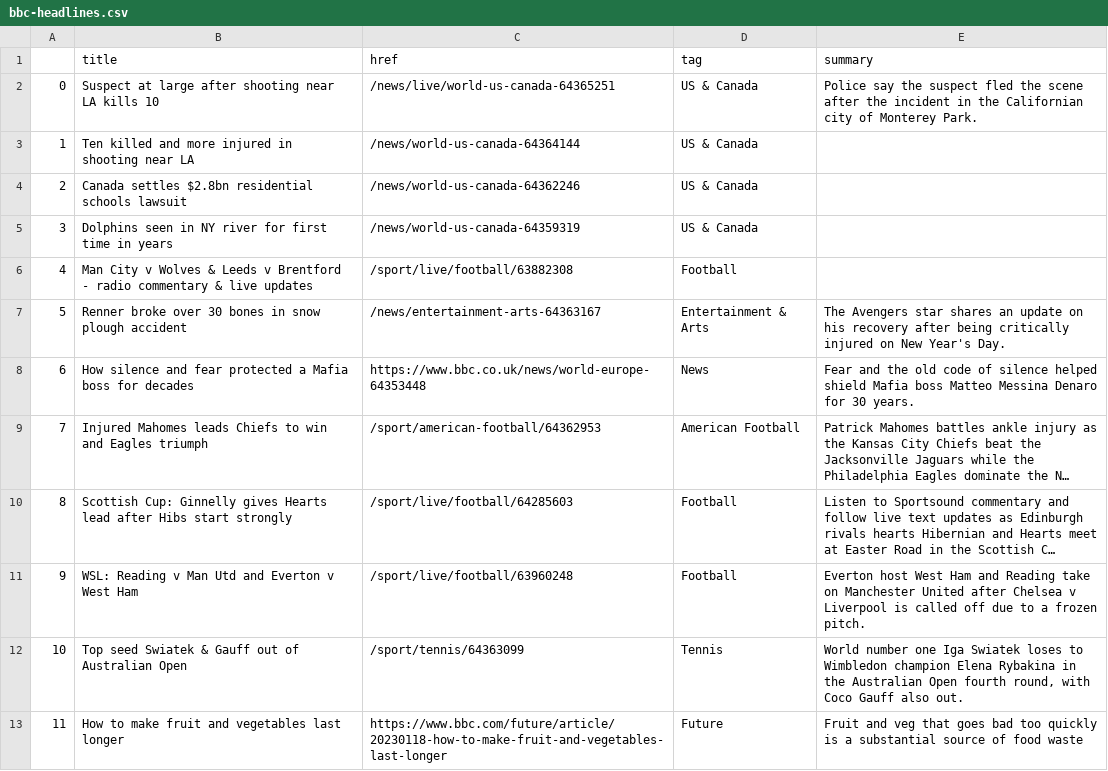
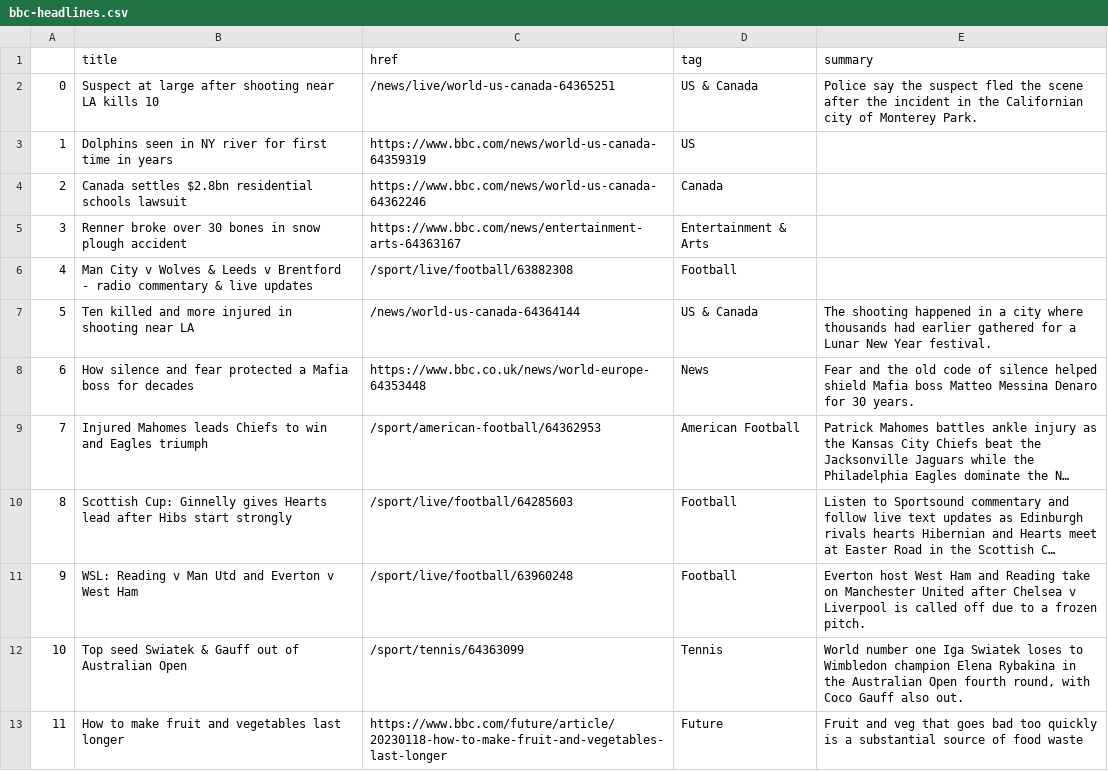
Before and after one commit to zhaoying2931/automatic-scraper, a CSV file: bbc-headlines.csv, drawn as a sheet; only a part is shown; long unchanged cells end in …; the diff covers the shown part only.

```diff
--- a/bbc-headlines.csv
+++ b/bbc-headlines.csv
@@ -2,7 +2,7 @@
 0,Suspect at large after shooting near LA kills 10,/news/live/world-us-canada-64365251,US & Canada,Police say the suspect fled the scene after the incident in the Californian city of Monterey Park.
-1,Ten killed and more injured in shooting near LA,/news/world-us-canada-64364144,US & Canada,
-2,Canada settles $2.8bn residential schools lawsuit,/news/world-us-canada-64362246,US & Canada,
-3,Dolphins seen in NY river for first time in years,/news/world-us-canada-64359319,US & Canada,
+1,Dolphins seen in NY river for first time in years,https://www.bbc.com/news/world-us-canada-64359319,US,
+2,Canada settles $2.8bn residential schools lawsuit,https://www.bbc.com/news/world-us-canada-64362246,Canada,
+3,Renner broke over 30 bones in snow plough accident,https://www.bbc.com/news/entertainment-arts-64363167,Entertainment & Arts,
 4,Man City v Wolves & Leeds v Brentford - radio commentary & live updates,/sport/live/football/63882308,Football,
-5,Renner broke over 30 bones in snow plough accident,/news/entertainment-arts-64363167,Entertainment & Arts,The Avengers star shares an update on his recovery after being critically injured on New Year's Day.
+5,Ten killed and more injured in shooting near LA,/news/world-us-canada-64364144,US & Canada,The shooting happened in a city where thousands had earlier gathered for a Lunar New Year festival.
 6,How silence and fear protected a Mafia boss for decades,https://www.bbc.co.uk/news/world-europe-64353448,News,Fear and the old code of silence helped shield Mafia boss Matteo Messina Denaro for 30 years.
```
Also changed, not shown: 27 edited cells elsewhere in this file.
